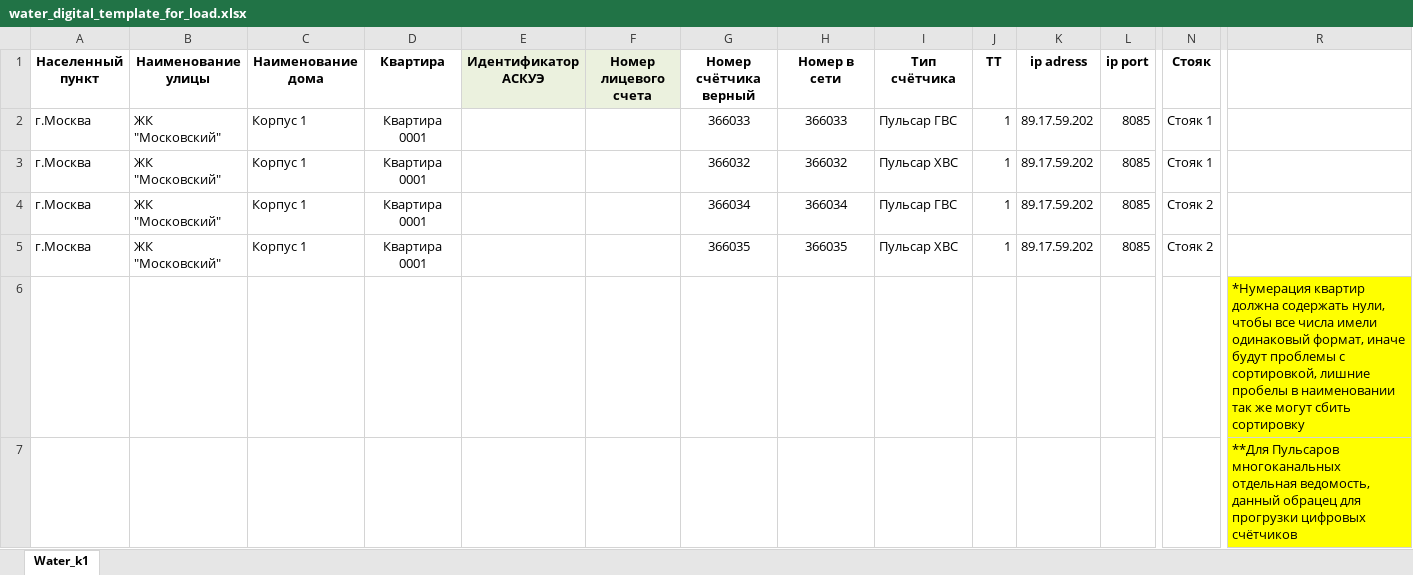
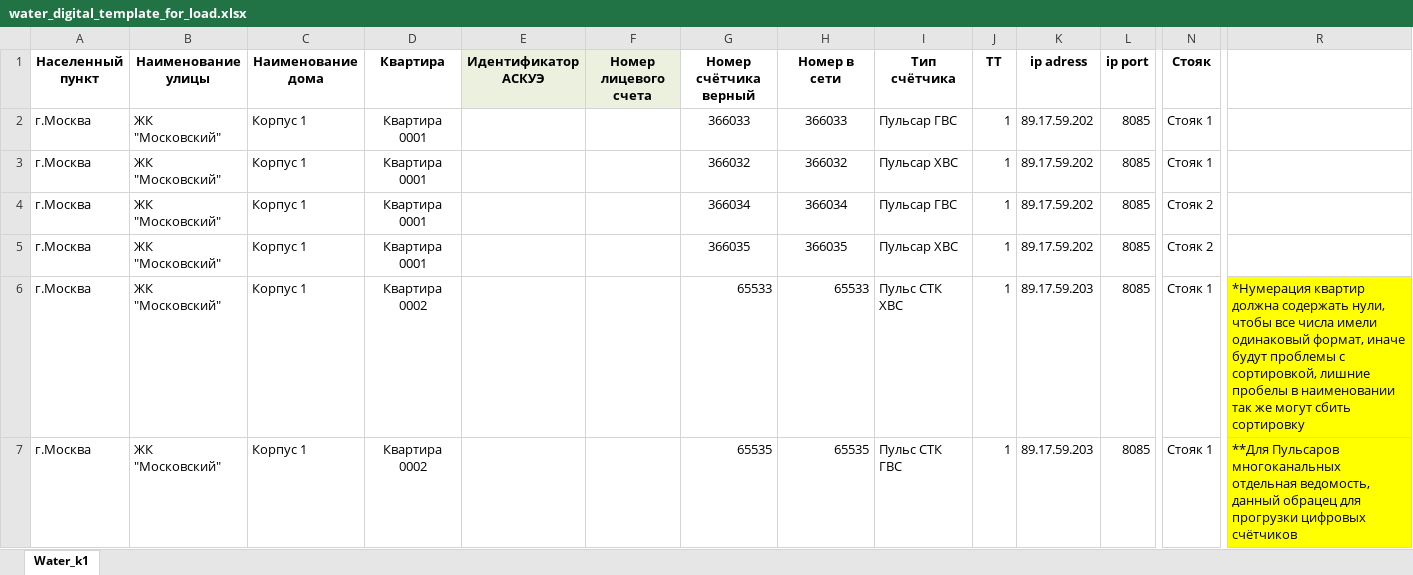
Before and after one commit to Prizmer/wui3, an Excel workbook: prizmer/static/excel/water_digital_template_for_load.xlsx, sheet Water_k1, drawn as a sheet; only a part is shown, gaps mark what is left out; values as stored, in another font and other column widths than the file's, no borders; conditional formats not drawn; removed rows and columns are numbered as before the commit, all else as after; rows hold the shown columns only; the diff names each change by its address in the sheet, - before the commit and + after, or states it on an @@ line.

Commit message:
57&58 work with PTK PULS + new_template

```diff
--- a/prizmer/static/excel/water_digital_template_for_load.xlsx (sheet Water_k1)
+++ b/prizmer/static/excel/water_digital_template_for_load.xlsx (sheet Water_k1)
-row 6:  |  |  |  |  |  |  |  |  |  |  |  |  | *Нумерация квартир должна содержать нули, чтобы все числа имели одинаковый формат, иначе будут проблемы с сортировкой, лишние пробелы в наименовании так же могут сбить сортировку
-row 7:  |  |  |  |  |  |  |  |  |  |  |  |  | **Для Пульсаров многоканальных отдельная ведомость, данный обрацец для прогрузки цифровых счётчиков
+row 6: г.Москва | ЖК "Московский" | Корпус 1 | Квартира 0002 |  |  | 65533 | 65533 | Пульс СТК ХВС | 1 | 89.17.59.203 | 8085 | Стояк 1 | *Нумерация квартир должна содержать нули, чтобы все числа имели одинаковый формат, иначе будут проблемы с сортировкой, лишние пробелы в наименовании так же могут сбить сортировку
+row 7: г.Москва | ЖК "Московский" | Корпус 1 | Квартира 0002 |  |  | 65535 | 65535 | Пульс СТК ГВС | 1 | 89.17.59.203 | 8085 | Стояк 1 | **Для Пульсаров многоканальных отдельная ведомость, данный обрацец для прогрузки цифровых счётчиков
```
Also changed, not shown: 12 other files.
